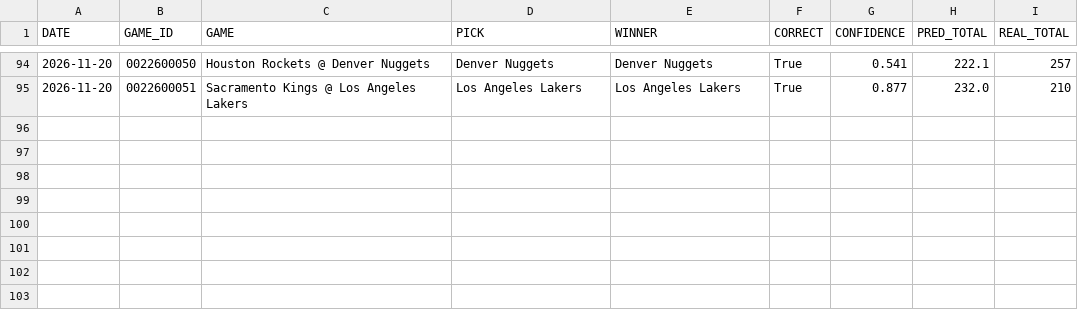
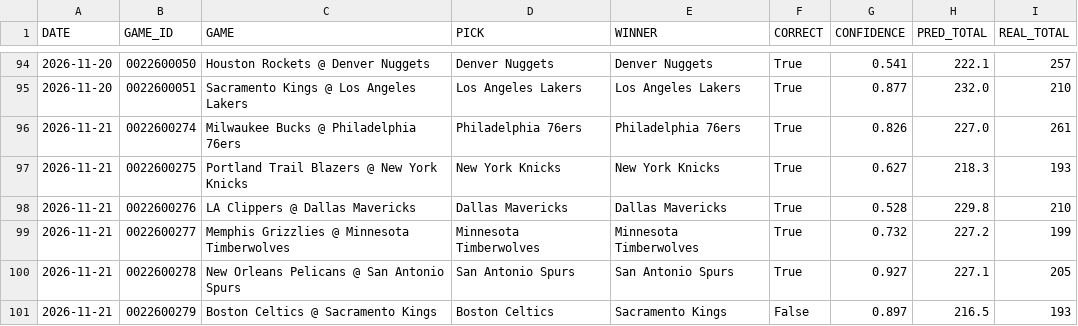
Before and after one commit to Maurizo77/sport-predictor, a CSV file: results_log.csv, drawn as a sheet; only a part is shown, gaps mark what is left out.

Commit message:
Update results_log.csv

```diff
--- a/results_log.csv
+++ b/results_log.csv
@@ -95 +95,7 @@ DATE,GAME_ID,GAME,PICK,WINNER,CORRECT,CONFIDENCE,PRED_TOTAL,REAL_TOTAL
 2026-11-20,0022600051,Sacramento Kings @ Los Angeles Lakers,Los Angeles Lakers,Los Angeles Lakers,True,0.877,232.0,210
+2026-11-21,0022600274,Milwaukee Bucks @ Philadelphia 76ers,Philadelphia 76ers,Philadelphia 76ers,True,0.826,227.0,261
+2026-11-21,0022600275,Portland Trail Blazers @ New York Knicks,New York Knicks,New York Knicks,True,0.627,218.3,193
+2026-11-21,0022600276,LA Clippers @ Dallas Mavericks,Dallas Mavericks,Dallas Mavericks,True,0.528,229.8,210
+2026-11-21,0022600277,Memphis Grizzlies @ Minnesota Timberwolves,Minnesota Timberwolves,Minnesota Timberwolves,True,0.732,227.2,199
+2026-11-21,0022600278,New Orleans Pelicans @ San Antonio Spurs,San Antonio Spurs,San Antonio Spurs,True,0.927,227.1,205
+2026-11-21,0022600279,Boston Celtics @ Sacramento Kings,Boston Celtics,Sacramento Kings,False,0.897,216.5,193
```
